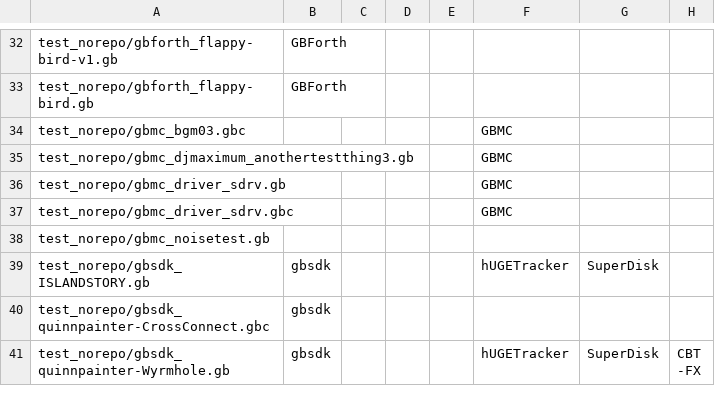
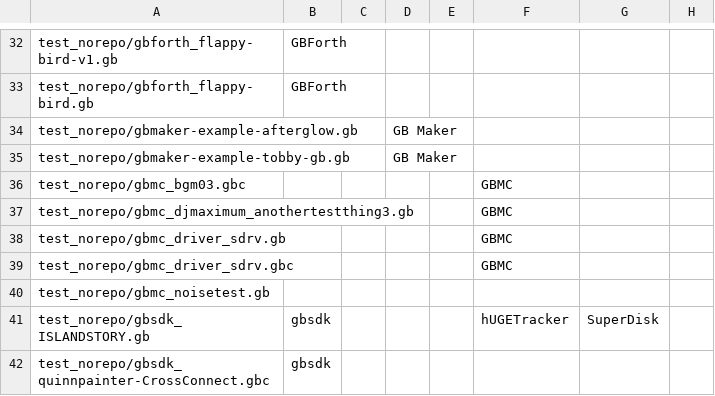
Before and after one commit to bbbbbr/gbtoolsid, a CSV file: test_norepo/test_ref.csv, drawn as a sheet; only a part is shown, gaps mark what is left out; the shorter side is filled out with more unchanged rows; the diff names each change by its address in the sheet, - before the commit and + after, or states it on an @@ line.

Commit message:
Tools: Detect GB Maker

```diff
--- a/test_norepo/test_ref.csv
+++ b/test_norepo/test_ref.csv
+row 34: test_norepo/gbmaker-example-afterglow.gb |  |  | GB Maker
+row 35: test_norepo/gbmaker-example-tobby-gb.gb |  |  | GB Maker
```
Also changed, not shown: 4 other files.
